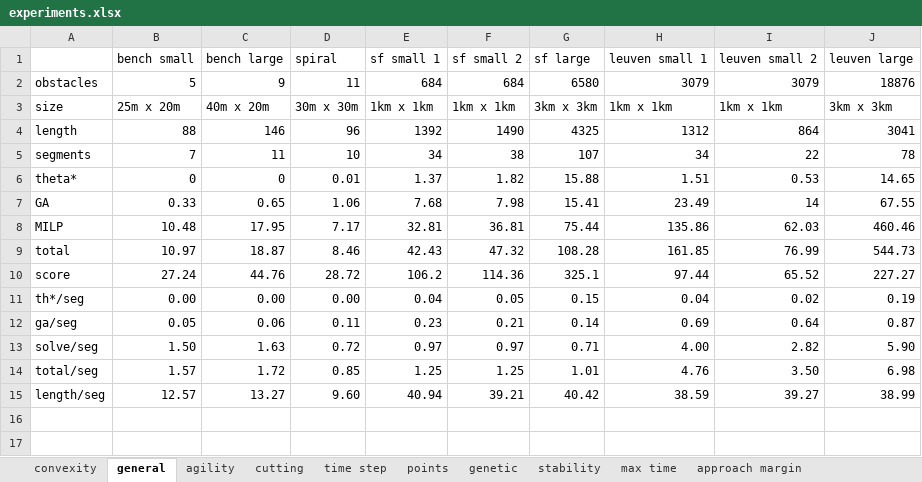
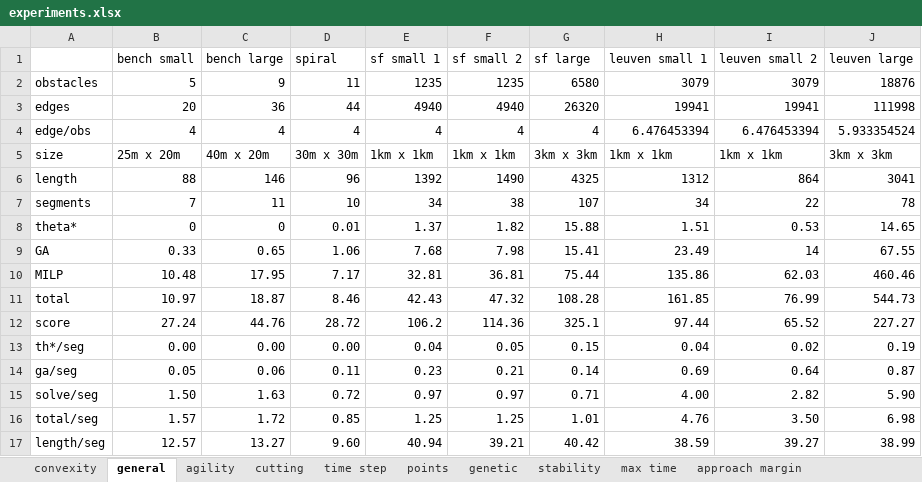
Before and after one commit to jdewaen/PathPlanner, an Excel workbook: experiments.xlsx, sheet general, drawn as a sheet; values as stored, in another font and other column widths than the file's, no borders; charts and pictures not drawn; the diff names each change by its address in the sheet, - before the commit and + after, or states it on an @@ line.

```diff
--- a/experiments.xlsx (sheet general)
+++ b/experiments.xlsx (sheet general)
-E2 (sf small 1): 684
+E2 (sf small 1): 1235
-F2 (sf small 2): 684
+F2 (sf small 2): 1235
+row 3: edges | 20 | 36 | 44 | 4940 | 4940 | 26320 | 19941 | 19941 | 111998
+row 4: edge/obs | 4 | 4 | 4 | 4 | 4 | 4 | 6.476453394 | 6.476453394 | 5.933354524
```
Also changed, not shown: sheet points, sheet stability, charts or pictures, 15 other files.
